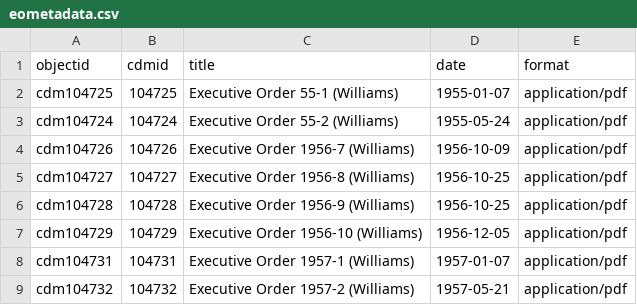
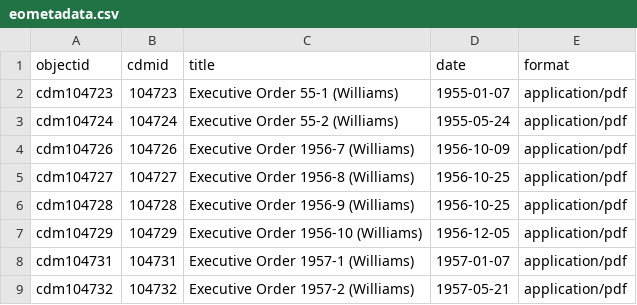
Before and after one commit to libraryofmichigan/executiveorders, a CSV file: _data/eometadata.csv, drawn as a sheet.

Commit message:
changed cdm number from compound object

```diff
--- a/_data/eometadata.csv
+++ b/_data/eometadata.csv
@@ -1,3 +1,3 @@
 objectid,cdmid,title,date,format
-cdm104725,104725,Executive Order 55-1 (Williams),1955-01-07,application/pdf
+cdm104723,104723,Executive Order 55-1 (Williams),1955-01-07,application/pdf
 cdm104724,104724,Executive Order 55-2 (Williams),1955-05-24,application/pdf
```
